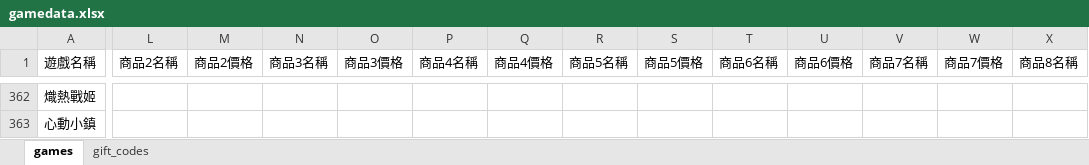
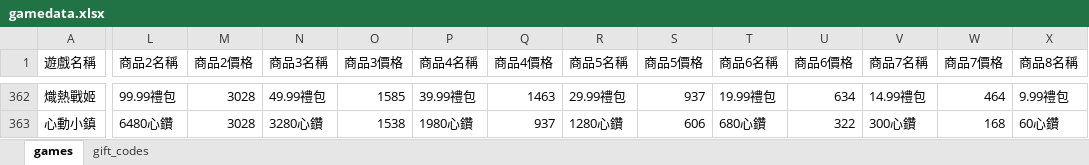
Before and after one commit to diva3322/SSBuy-web, an Excel workbook: detail_giftcode/data/gamedata.xlsx, sheet games, drawn as a sheet; only a part is shown, gaps mark what is left out; values as stored, in another font and other column widths than the file's, no cell formats; the diff covers the shown part only; the diff names each change by its address in the sheet, - before the commit and + after, or states it on an @@ line.

```diff
--- a/detail_giftcode/data/gamedata.xlsx (sheet games)
+++ b/detail_giftcode/data/gamedata.xlsx (sheet games)
-L362 (商品2名稱): (empty)
+L362 (商品2名稱): 99.99禮包
-M362:M363 (商品2價格): (empty)
+M362:M363 (商品2價格): 3028
-N362 (商品3名稱): (empty)
+N362 (商品3名稱): 49.99禮包
-O362 (商品3價格): (empty)
+O362 (商品3價格): 1585
-P362 (商品4名稱): (empty)
+P362 (商品4名稱): 39.99禮包
-Q362 (商品4價格): (empty)
+Q362 (商品4價格): 1463
-R362 (商品5名稱): (empty)
+R362 (商品5名稱): 29.99禮包
-S362 (商品5價格): (empty)
+S362 (商品5價格): 937
-T362 (商品6名稱): (empty)
+T362 (商品6名稱): 19.99禮包
-U362 (商品6價格): (empty)
+U362 (商品6價格): 634
-V362 (商品7名稱): (empty)
+V362 (商品7名稱): 14.99禮包
-W362 (商品7價格): (empty)
+W362 (商品7價格): 464
-X362 (商品8名稱): (empty)
+X362 (商品8名稱): 9.99禮包
-L363 (商品2名稱): (empty)
+L363 (商品2名稱): 6480心鑽
-N363 (商品3名稱): (empty)
+N363 (商品3名稱): 3280心鑽
-O363 (商品3價格): (empty)
+O363 (商品3價格): 1538
-P363 (商品4名稱): (empty)
+P363 (商品4名稱): 1980心鑽
-Q363 (商品4價格): (empty)
+Q363 (商品4價格): 937
-R363 (商品5名稱): (empty)
+R363 (商品5名稱): 1280心鑽
-S363 (商品5價格): (empty)
+S363 (商品5價格): 606
-T363 (商品6名稱): (empty)
+T363 (商品6名稱): 680心鑽
-U363 (商品6價格): (empty)
+U363 (商品6價格): 322
-V363 (商品7名稱): (empty)
+V363 (商品7名稱): 300心鑽
-W363 (商品7價格): (empty)
+W363 (商品7價格): 168
-X363 (商品8名稱): (empty)
+X363 (商品8名稱): 60心鑽
```
Also changed, not shown: 86 edited cells elsewhere in this sheet, cell formats, 7 other files.
